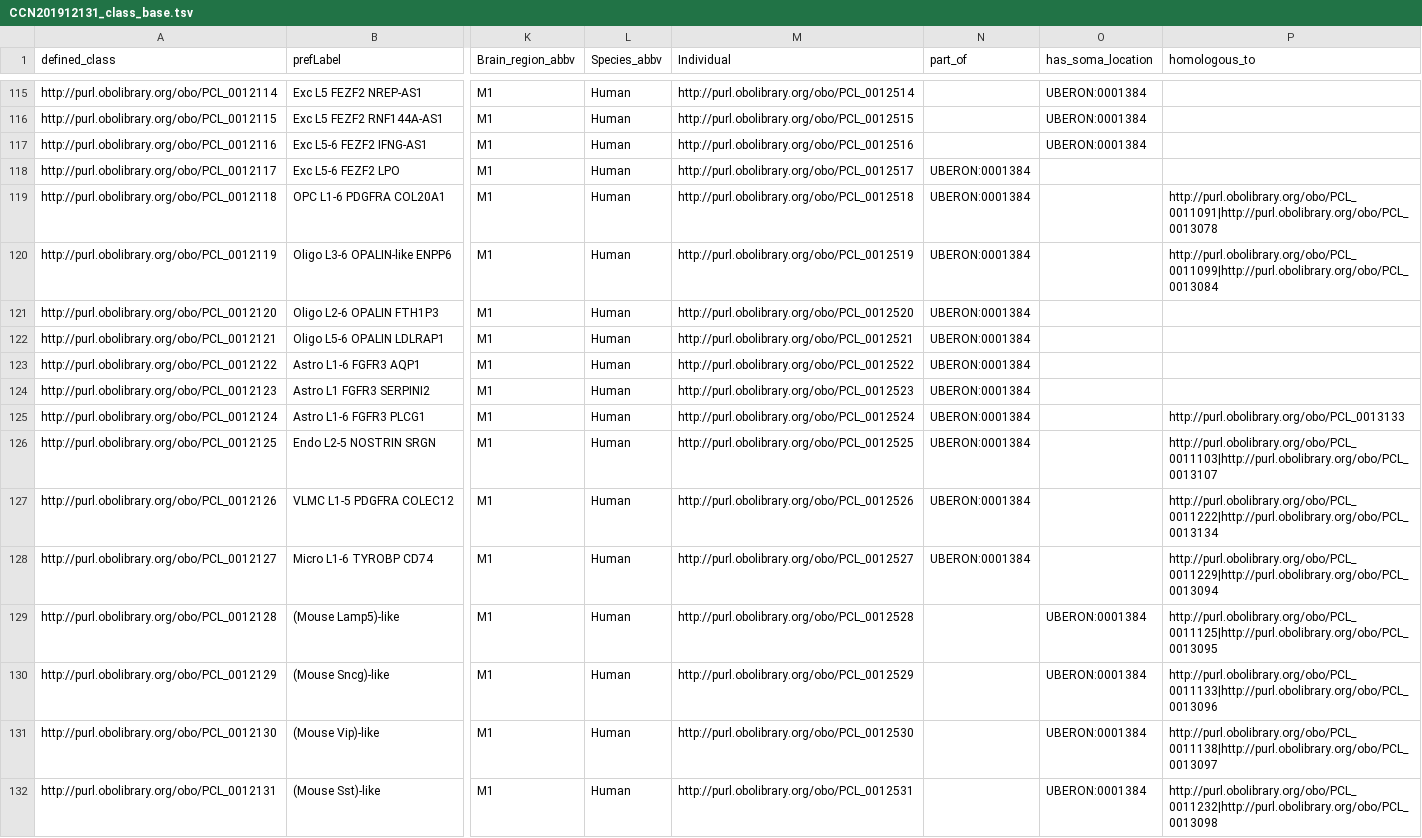
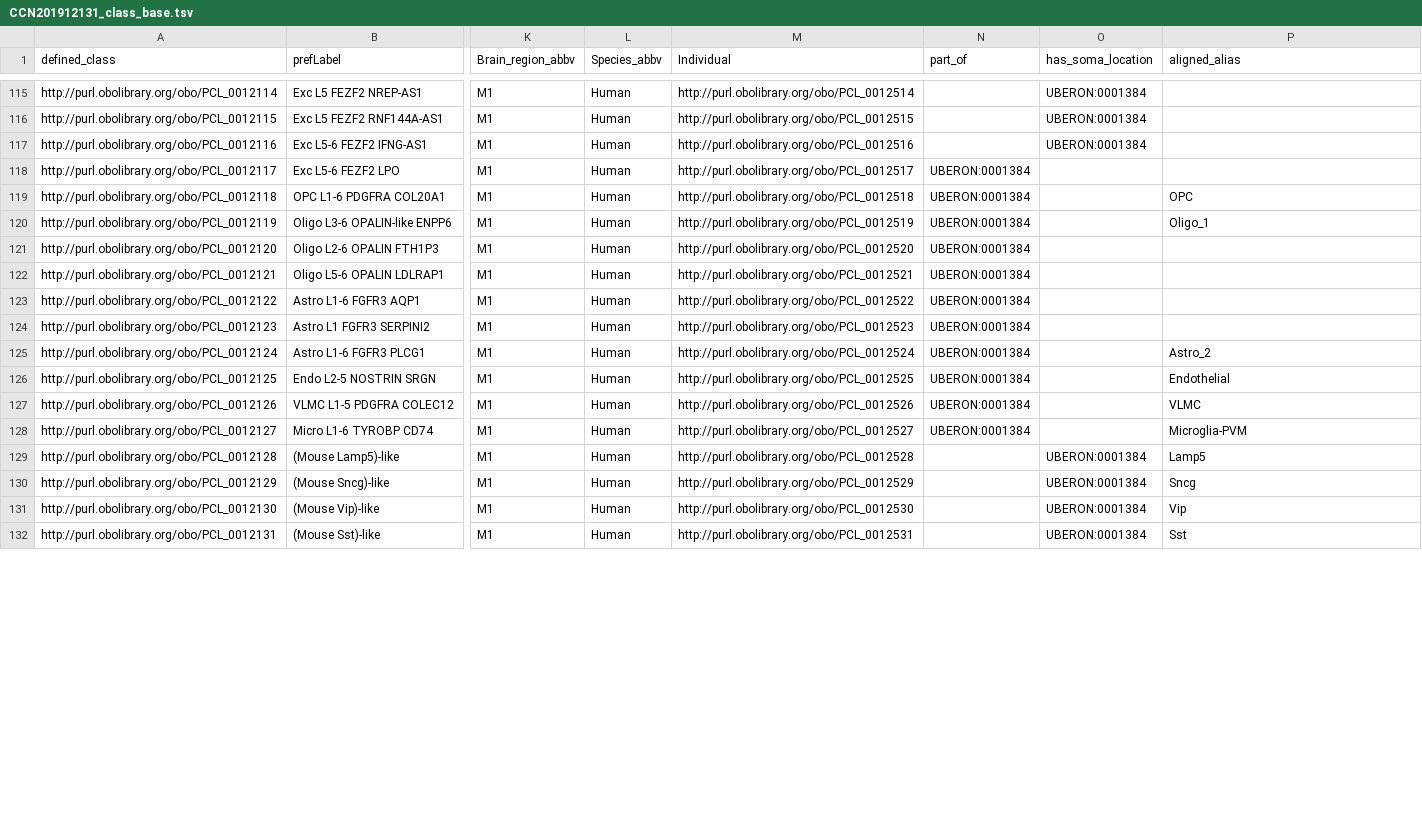
Before and after one commit to obophenotype/brain_data_standards_ontologies, a TSV file: src/patterns/data/default/CCN201912131_class_base.tsv, drawn as a sheet; only a part is shown, gaps mark what is left out; the diff covers the shown part only; the diff names each change by its address in the sheet, - before the commit and + after, or states it on an @@ line.

Commit message:
dangling homologous links fixed, indv pref labels fixed, unused non-taxo-roots and cross species cleaned

```diff
--- a/src/patterns/data/default/CCN201912131_class_base.tsv
+++ b/src/patterns/data/default/CCN201912131_class_base.tsv
-P1: homologous_to
+P1: aligned_alias
-P119 (aligned_alias): http://purl.obolibrary.org/obo/PCL_0011091|http://purl.obolibrary.org/obo/PCL_0013078
+P119 (aligned_alias): OPC
-P120 (aligned_alias): http://purl.obolibrary.org/obo/PCL_0011099|http://purl.obolibrary.org/obo/PCL_0013084
+P120 (aligned_alias): Oligo_1
-P125 (aligned_alias): http://purl.obolibrary.org/obo/PCL_0013133
+P125 (aligned_alias): Astro_2
-P126 (aligned_alias): http://purl.obolibrary.org/obo/PCL_0011103|http://purl.obolibrary.org/obo/PCL_0013107
+P126 (aligned_alias): Endothelial
-P127 (aligned_alias): http://purl.obolibrary.org/obo/PCL_0011222|http://purl.obolibrary.org/obo/PCL_0013134
+P127 (aligned_alias): VLMC
-P128 (aligned_alias): http://purl.obolibrary.org/obo/PCL_0011229|http://purl.obolibrary.org/obo/PCL_0013094
+P128 (aligned_alias): Microglia-PVM
-P129 (aligned_alias): http://purl.obolibrary.org/obo/PCL_0011125|http://purl.obolibrary.org/obo/PCL_0013095
+P129 (aligned_alias): Lamp5
-P130 (aligned_alias): http://purl.obolibrary.org/obo/PCL_0011133|http://purl.obolibrary.org/obo/PCL_0013096
+P130 (aligned_alias): Sncg
-P131 (aligned_alias): http://purl.obolibrary.org/obo/PCL_0011138|http://purl.obolibrary.org/obo/PCL_0013097
+P131 (aligned_alias): Vip
-P132 (aligned_alias): http://purl.obolibrary.org/obo/PCL_0011232|http://purl.obolibrary.org/obo/PCL_0013098
+P132 (aligned_alias): Sst
```
Also changed, not shown: 51 edited cells elsewhere in this file, src/patterns/data/default/CCN201912132_class_base.tsv, src/patterns/data/default/CCN202002013_class_base.tsv, 39 other files.
